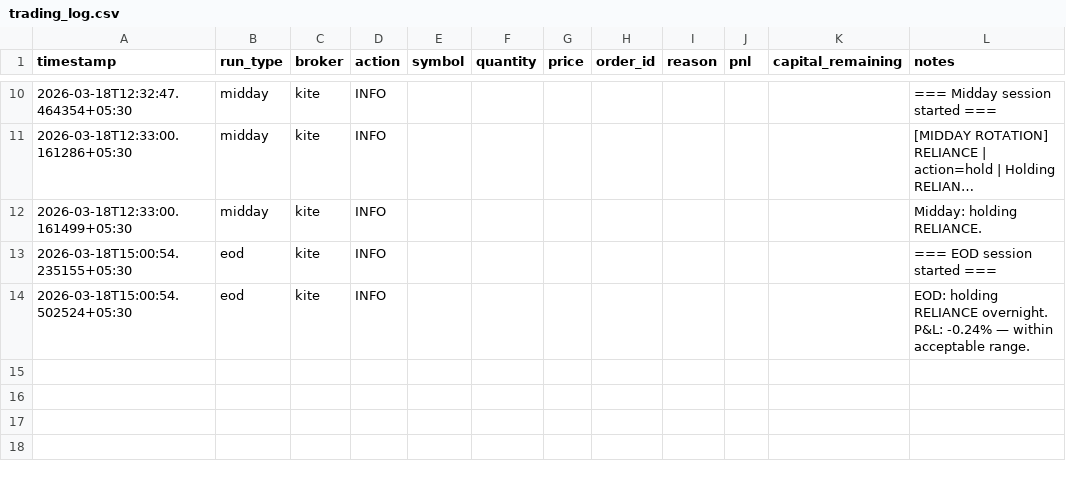
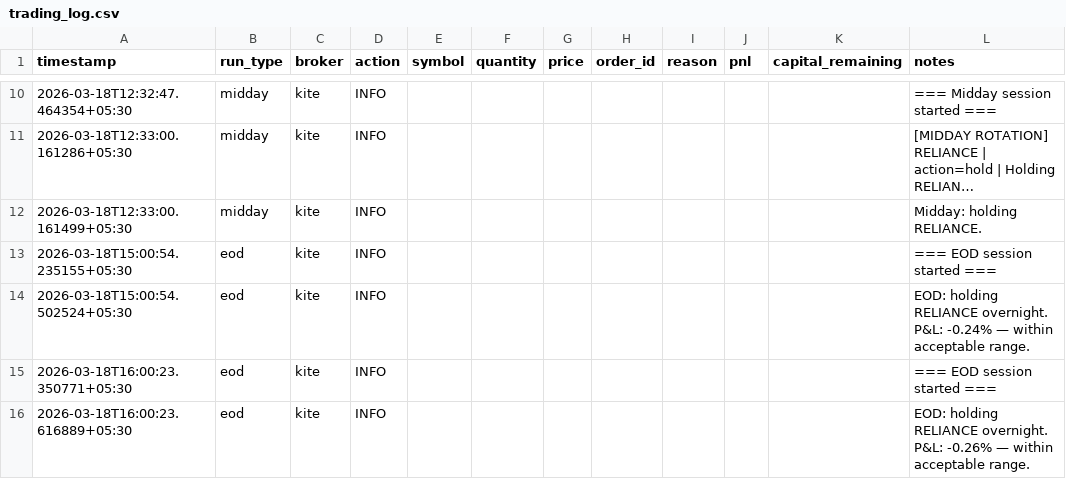
Before and after one commit to anagarwa/trading, a CSV file: logs/trading_log.csv, drawn as a sheet; only a part is shown, gaps mark what is left out; long unchanged cells end in …; the diff names each change by its address in the sheet, - before the commit and + after, or states it on an @@ line.

```diff
--- a/logs/trading_log.csv
+++ b/logs/trading_log.csv
+row 15: 2026-03-18T16:00:23.350771+05:30 | eod | kite | INFO |  |  |  |  |  |  |  | === EOD session started ===
+row 16: 2026-03-18T16:00:23.616889+05:30 | eod | kite | INFO |  |  |  |  |  |  |  | EOD: holding RELIANCE overnight. P&L: -0.26% — within acceptable range.
```
Also changed, not shown: 1 other file.
